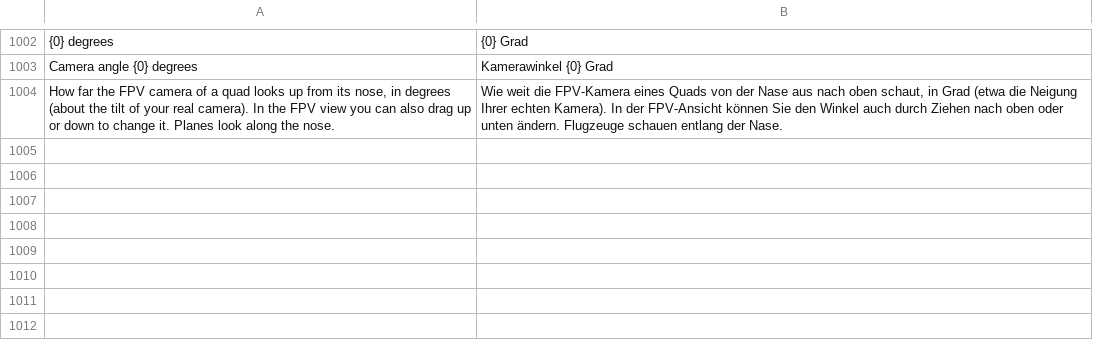
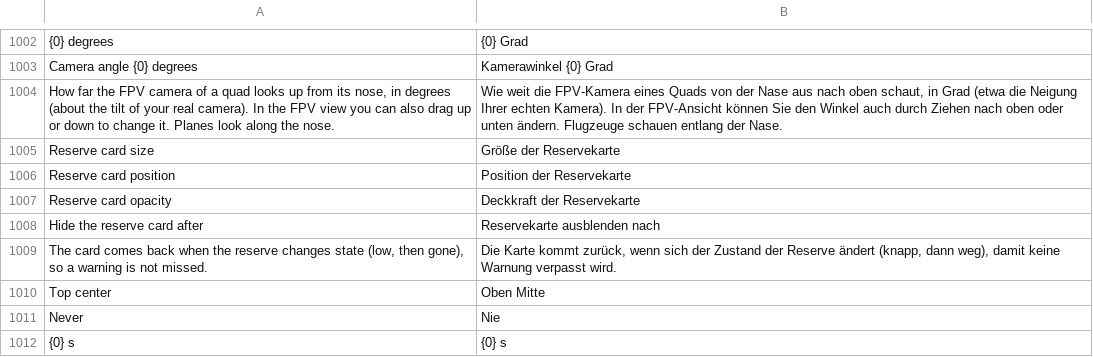
Before and after one commit to eminesrefakbay/RM-AX12-Video-Monitor-And-Announcer-APK, a TSV file: app/src/main/assets/i18n/de.tsv, drawn as a sheet; only a part is shown, gaps mark what is left out.

Commit message:
Bug fix
Return Reserve Card now have dissapear delay , opacity and position - size settings.

```diff
--- a/app/src/main/assets/i18n/de.tsv
+++ b/app/src/main/assets/i18n/de.tsv
@@ -1004 +1004,9 @@ Camera angle {0} degrees	Kamerawinkel {0} Grad
 How far the FPV camera of a quad looks up from its nose, in degrees (about the tilt of your real camera). In the FPV view you can also drag up or down to change it. Planes look along the nose.	Wie weit die FPV-Kamera eines Quads von der Nase aus nach oben schaut, in Grad (etwa die Neigung Ihrer echten Kamera). In der FPV-Ansicht können Sie den Winkel auch durch Ziehen nach oben oder unten ändern. Flugzeuge schauen entlang der Nase.
+Reserve card size	Größe der Reservekarte
+Reserve card position	Position der Reservekarte
+Reserve card opacity	Deckkraft der Reservekarte
+Hide the reserve card after	Reservekarte ausblenden nach
+The card comes back when the reserve changes state (low, then gone), so a warning is not missed.	Die Karte kommt zurück, wenn sich der Zustand der Reserve ändert (knapp, dann weg), damit keine Warnung verpasst wird.
+Top center	Oben Mitte
+Never	Nie
+{0} s	{0} s
```
Also changed, not shown: app/src/main/assets/i18n/tr.tsv, app/src/main/assets/i18n/zh.tsv, 13 other files.
